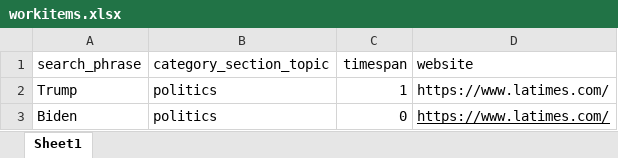
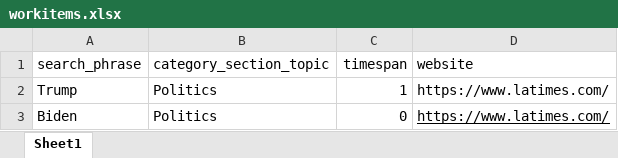
Before and after one commit to PPSasso/Thoughtful_AI_Coding_Challenge, an Excel workbook: input/workitems.xlsx, sheet Sheet1, drawn as a sheet; values as stored, in another font and other column widths than the file's, no borders; the diff names each change by its address in the sheet, - before the commit and + after, or states it on an @@ line.

```diff
--- a/input/workitems.xlsx (sheet Sheet1)
+++ b/input/workitems.xlsx (sheet Sheet1)
-B2:B3 (category_section_topic): politics
+B2:B3 (category_section_topic): Politics
```
Also changed, not shown: 3 other files.
